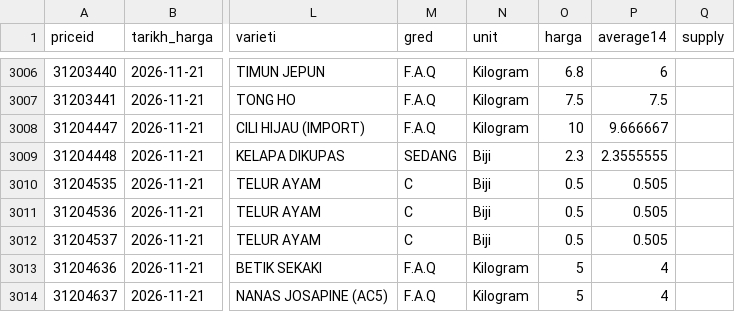
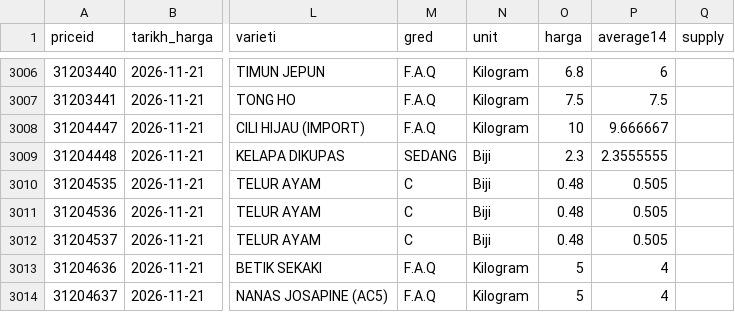
Before and after one commit to ipohbot-png/fama-price-tracker, a CSV file: data/daily/2026-11-21.csv, drawn as a sheet; only a part is shown, gaps mark what is left out; the diff names each change by its address in the sheet, - before the commit and + after, or states it on an @@ line.

```diff
--- a/data/daily/2026-11-21.csv
+++ b/data/daily/2026-11-21.csv
-O3010:O3012 (harga): 0.5
+O3010:O3012 (harga): 0.48
```
Also changed, not shown: 21 other files.
